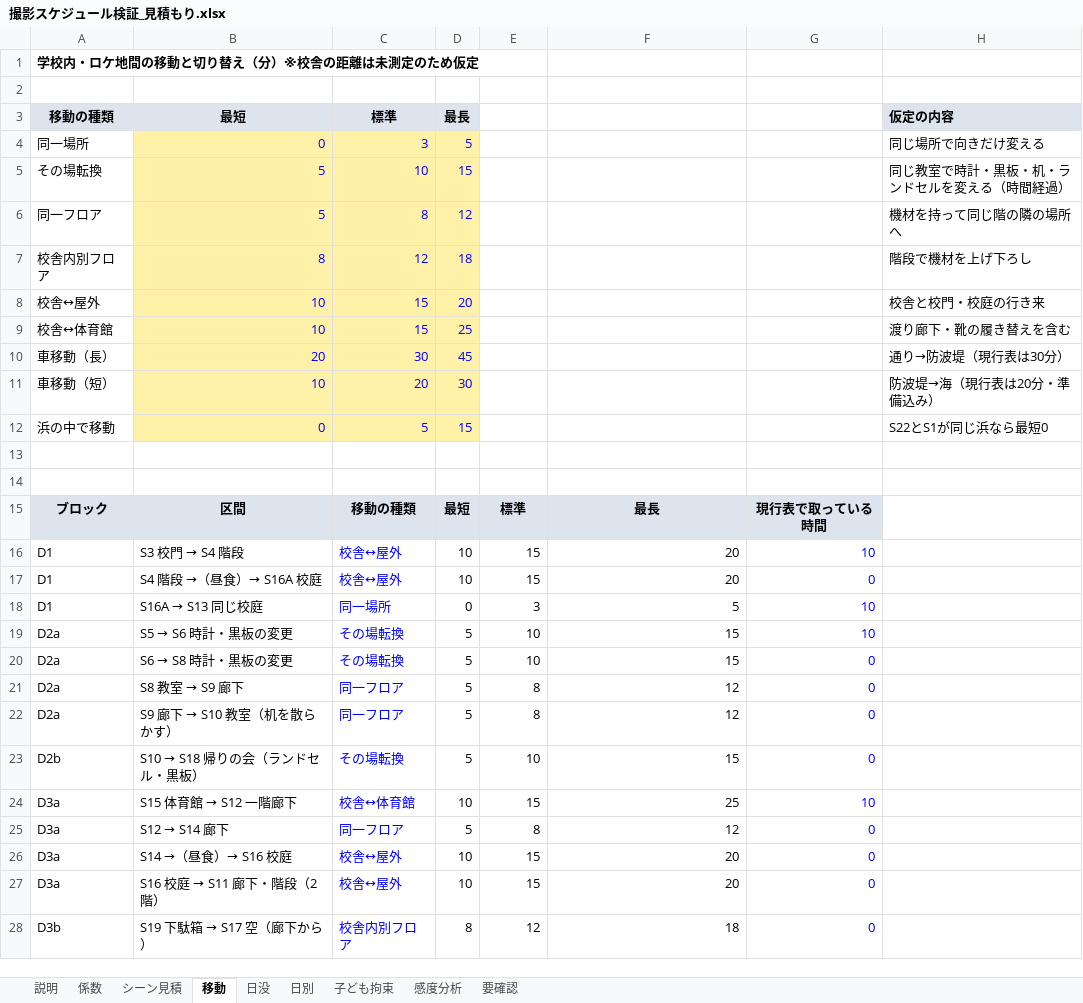
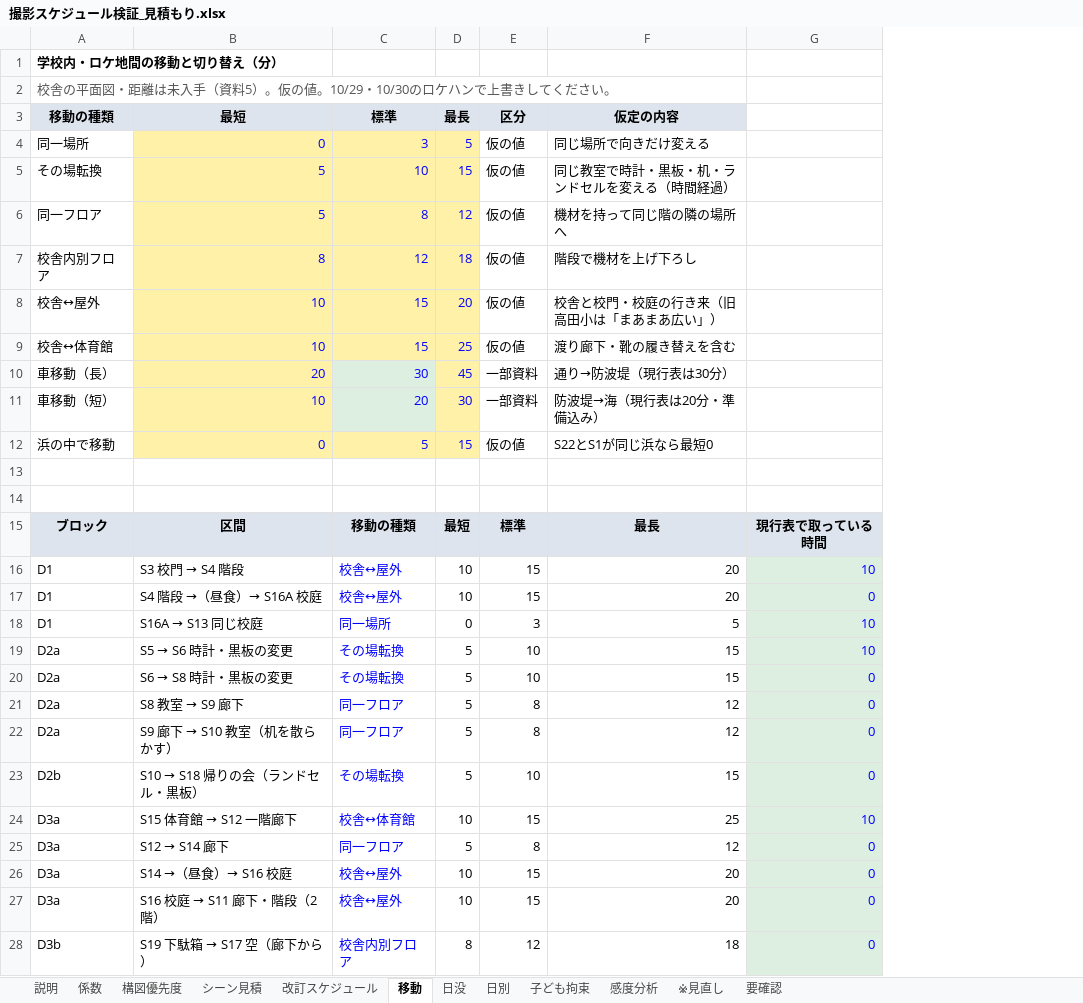
Before and after one commit to minato073minato-afk/sakaneya, an Excel workbook: 撮影スケジュール検証_見積もり.xlsx, sheet 移動, drawn as a sheet; only a part is shown; values as stored, in another font and other column widths than the file's, no borders; removed rows and columns are numbered as before the commit, all else as after; the diff covers the shown part only; the diff names each change by its address in the sheet, - before the commit and + after, or states it on an @@ line.

```diff
--- a/撮影スケジュール検証_見積もり.xlsx (sheet 移動)
+++ b/撮影スケジュール検証_見積もり.xlsx (sheet 移動)
+sheet tab: 構図優先度
+sheet tab: 改訂スケジュール
+sheet tab: ※見直し
-column H (仮定の内容), rows 4-12: 同じ場所で向きだけ変える | 同じ教室で時計・黒板・机・ランドセルを変える（時間経過） | 機材を持って同じ階の隣の場所へ | 階段で機材を上げ下ろし | 校舎と校門・校庭の行き来 | 渡り廊下・靴の履き替えを含む | 通り→防波堤（現行表は30分） | 防波堤→海（現行表は20分・準備込み） | S22とS1が同じ浜なら最短0
@@ column A (移動の種類) renumbered between rows 1 and 50 @@
-E3: (empty)
+E3: 区分
-E3:F3 fill: none
+E3:F3 fill: #DDE4EE
-F3: (empty)
+F3: 仮定の内容
-E4:E9 (区分): (empty)
+E4:E9 (区分): 仮の値
-F4 (仮定の内容): (empty)
+F4 (仮定の内容): 同じ場所で向きだけ変える
-F5 (仮定の内容): (empty)
+F5 (仮定の内容): 同じ教室で時計・黒板・机・ランドセルを変える（時間経過）
-F6 (仮定の内容): (empty)
+F6 (仮定の内容): 機材を持って同じ階の隣の場所へ
-F7 (仮定の内容): (empty)
+F7 (仮定の内容): 階段で機材を上げ下ろし
-F8 (仮定の内容): (empty)
+F8 (仮定の内容): 校舎と校門・校庭の行き来（旧高田小は「まあまあ広い」）
-F9 (仮定の内容): (empty)
+F9 (仮定の内容): 渡り廊下・靴の履き替えを含む
-C10:C11 fill: #FFF2A8
+C10:C11 fill: #DCEFE0
-E10:E11 (区分): (empty)
+E10:E11 (区分): 一部資料
-F10 (仮定の内容): (empty)
+F10 (仮定の内容): 通り→防波堤（現行表は30分）
-F11 (仮定の内容): (empty)
+F11 (仮定の内容): 防波堤→海（現行表は20分・準備込み）
-E12 (区分): (empty)
+E12 (区分): 仮の値
-F12 (仮定の内容): (empty)
+F12 (仮定の内容): S22とS1が同じ浜なら最短0
-G16:G28 fill: none
+G16:G28 fill: #DCEFE0
```
Also changed, not shown: 2 added rows, 9 edited cells and cell formats elsewhere in this sheet, sheet 要確認, sheet 子ども拘束, sheet 感度分析, sheet 日別, sheet 係数, sheet 日没, 2 more sheets, formulas that keep their value, 1 other file.
